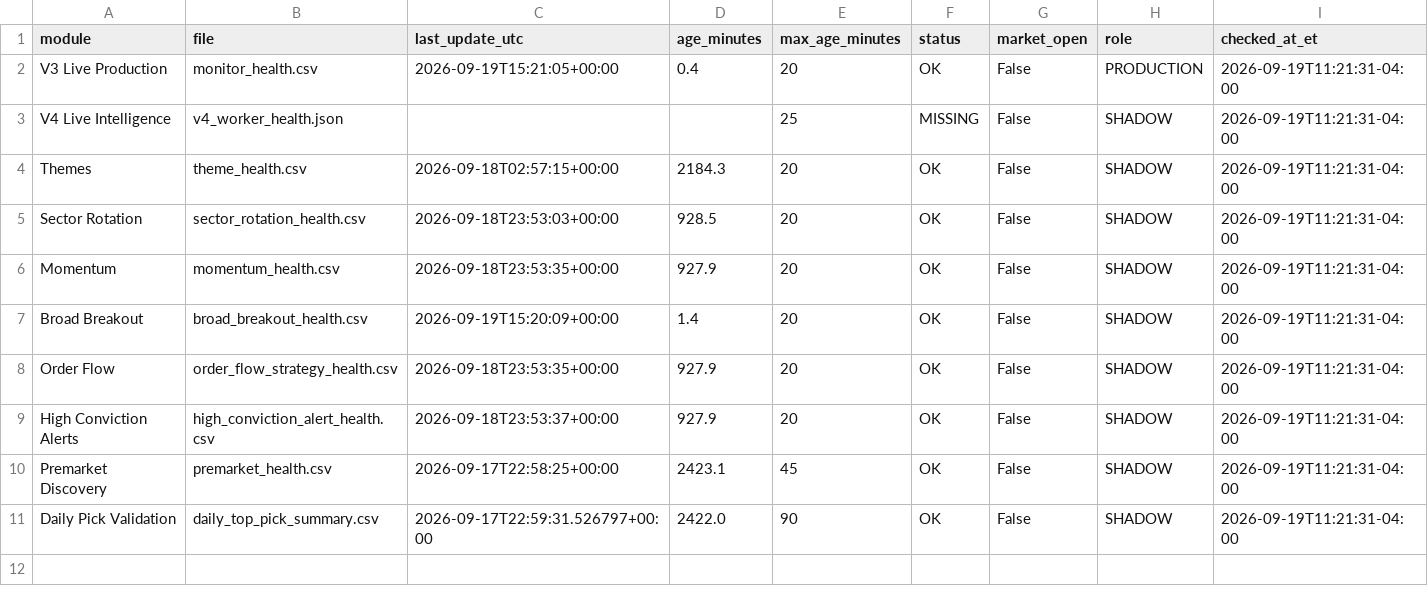
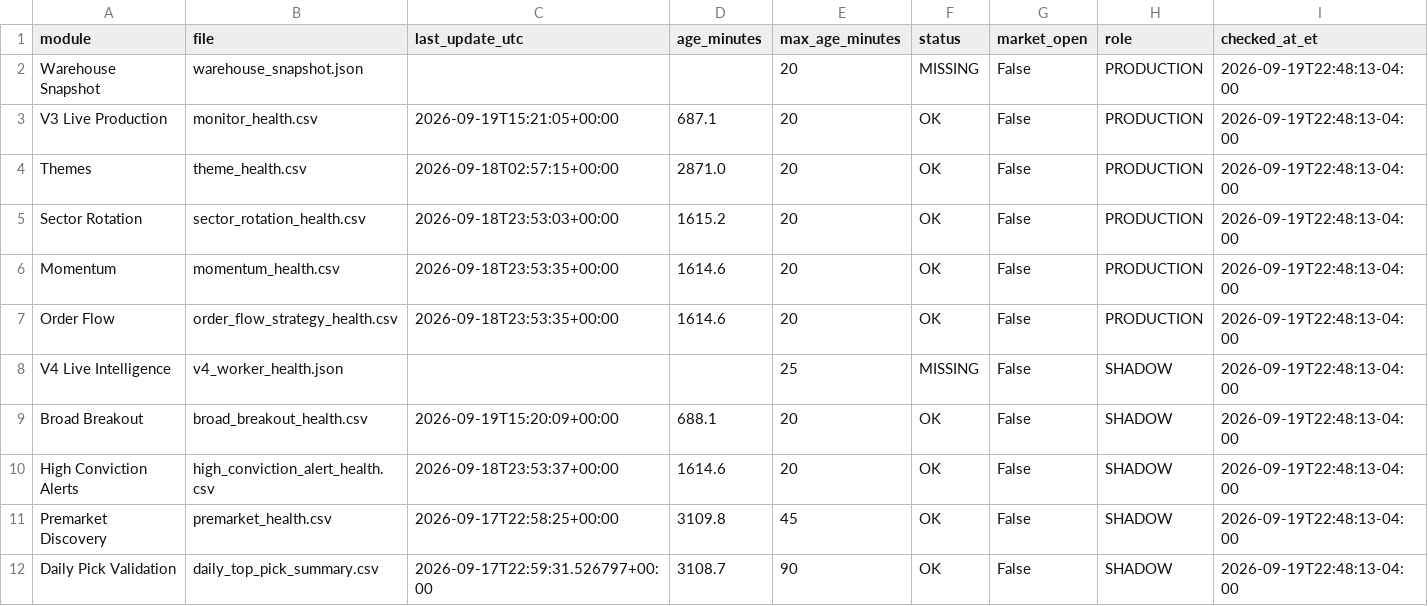
Before and after one commit to AmolBhosale1989/ai-market-scanner, a CSV file: dashboard-data/live_system_health.csv, drawn as a sheet.

Commit message:
Update unified live-system health [skip ci]

```diff
--- a/dashboard-data/live_system_health.csv
+++ b/dashboard-data/live_system_health.csv
@@ -1,11 +1,12 @@
 module,file,last_update_utc,age_minutes,max_age_minutes,status,market_open,role,checked_at_et
-V3 Live Production,monitor_health.csv,2026-09-19T15:21:05+00:00,0.4,20,OK,False,PRODUCTION,2026-09-19T11:21:31-04:00
-V4 Live Intelligence,v4_worker_health.json,,,25,MISSING,False,SHADOW,2026-09-19T11:21:31-04:00
-Themes,theme_health.csv,2026-09-18T02:57:15+00:00,2184.3,20,OK,False,SHADOW,2026-09-19T11:21:31-04:00
-Sector Rotation,sector_rotation_health.csv,2026-09-18T23:53:03+00:00,928.5,20,OK,False,SHADOW,2026-09-19T11:21:31-04:00
-Momentum,momentum_health.csv,2026-09-18T23:53:35+00:00,927.9,20,OK,False,SHADOW,2026-09-19T11:21:31-04:00
-Broad Breakout,broad_breakout_health.csv,2026-09-19T15:20:09+00:00,1.4,20,OK,False,SHADOW,2026-09-19T11:21:31-04:00
-Order Flow,order_flow_strategy_health.csv,2026-09-18T23:53:35+00:00,927.9,20,OK,False,SHADOW,2026-09-19T11:21:31-04:00
-High Conviction Alerts,high_conviction_alert_health.csv,2026-09-18T23:53:37+00:00,927.9,20,OK,False,SHADOW,2026-09-19T11:21:31-04:00
-Premarket Discovery,premarket_health.csv,2026-09-17T22:58:25+00:00,2423.1,45,OK,False,SHADOW,2026-09-19T11:21:31-04:00
-Daily Pick Validation,daily_top_pick_summary.csv,2026-09-17T22:59:31.526797+00:00,2422.0,90,OK,False,SHADOW,2026-09-19T11:21:31-04:00
+Warehouse Snapshot,warehouse_snapshot.json,,,20,MISSING,False,PRODUCTION,2026-09-19T22:48:13-04:00
+V3 Live Production,monitor_health.csv,2026-09-19T15:21:05+00:00,687.1,20,OK,False,PRODUCTION,2026-09-19T22:48:13-04:00
+Themes,theme_health.csv,2026-09-18T02:57:15+00:00,2871.0,20,OK,False,PRODUCTION,2026-09-19T22:48:13-04:00
+Sector Rotation,sector_rotation_health.csv,2026-09-18T23:53:03+00:00,1615.2,20,OK,False,PRODUCTION,2026-09-19T22:48:13-04:00
+Momentum,momentum_health.csv,2026-09-18T23:53:35+00:00,1614.6,20,OK,False,PRODUCTION,2026-09-19T22:48:13-04:00
+Order Flow,order_flow_strategy_health.csv,2026-09-18T23:53:35+00:00,1614.6,20,OK,False,PRODUCTION,2026-09-19T22:48:13-04:00
+V4 Live Intelligence,v4_worker_health.json,,,25,MISSING,False,SHADOW,2026-09-19T22:48:13-04:00
+Broad Breakout,broad_breakout_health.csv,2026-09-19T15:20:09+00:00,688.1,20,OK,False,SHADOW,2026-09-19T22:48:13-04:00
+High Conviction Alerts,high_conviction_alert_health.csv,2026-09-18T23:53:37+00:00,1614.6,20,OK,False,SHADOW,2026-09-19T22:48:13-04:00
+Premarket Discovery,premarket_health.csv,2026-09-17T22:58:25+00:00,3109.8,45,OK,False,SHADOW,2026-09-19T22:48:13-04:00
+Daily Pick Validation,daily_top_pick_summary.csv,2026-09-17T22:59:31.526797+00:00,3108.7,90,OK,False,SHADOW,2026-09-19T22:48:13-04:00
```
Also changed, not shown: dashboard-data/live_system_health_summary.csv, 1 other file.
